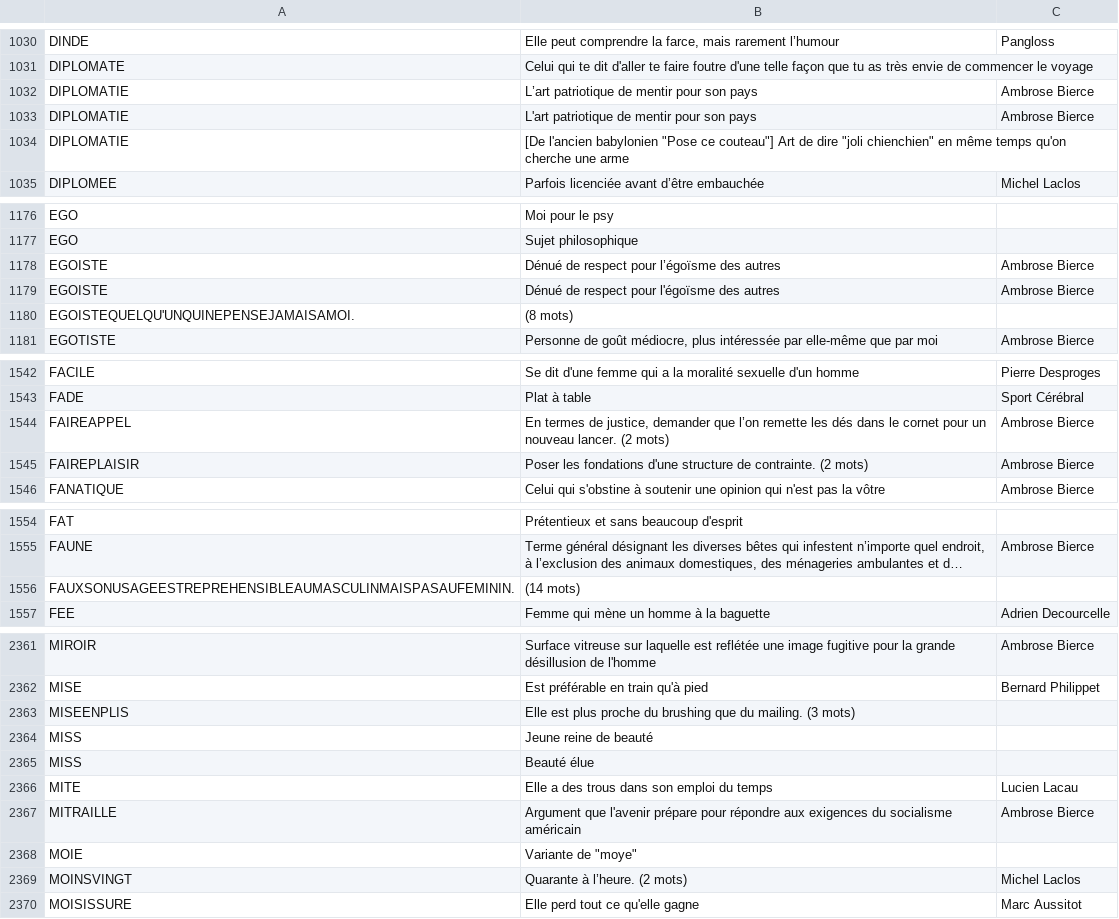
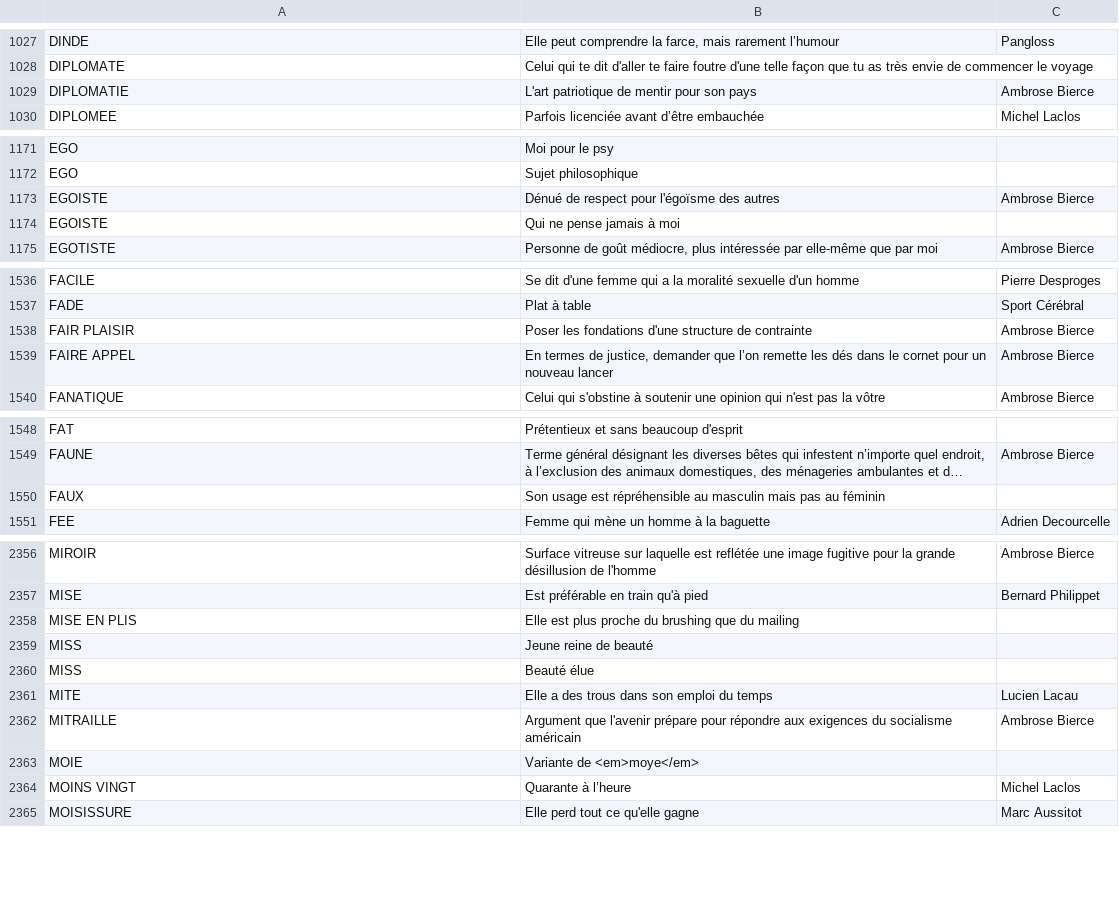
Before and after one commit to adrienmalin/mots-croises, a TSV file: dico.tsv, drawn as a sheet; only a part is shown, gaps mark what is left out; long unchanged cells end in …; removed rows and columns are numbered as before the commit, all else as after; the diff covers the shown part only; the diff names each change by its address in the sheet, - before the commit and + after, or states it on an @@ line.

Commit message:
Nettoyage du dictionnaire

```diff
--- a/dico.tsv
+++ b/dico.tsv
-row 1032: DIPLOMATIE | L’art patriotique de mentir pour son pays | Ambrose Bierce
-row 1034: DIPLOMATIE | [De l'ancien babylonien "Pose ce couteau"] Art de dire "joli chienchien" en même temps qu'on cherche une arme
-row 1178: EGOISTE | Dénué de respect pour l’égoïsme des autres | Ambrose Bierce
-row 1180: EGOISTEQUELQU'UNQUINEPENSEJAMAISAMOI. | (8 mots)
+row 1174: EGOISTE | Qui ne pense jamais à moi
+row 1538: FAIR PLAISIR | Poser les fondations d'une structure de contrainte | Ambrose Bierce
-A1539: FAIREAPPEL
+A1539: FAIRE APPEL
-B1539: …un nouveau lancer. (2 mots)
+B1539: …un nouveau lancer
-row 1545: FAIREPLAISIR | Poser les fondations d'une structure de contrainte. (2 mots) | Ambrose Bierce
-row 1556: FAUXSONUSAGEESTREPREHENSIBLEAUMASCULINMAISPASAUFEMININ. | (14 mots)
+row 1550: FAUX | Son usage est répréhensible au masculin mais pas au féminin
-A2358: MISEENPLIS
+A2358: MISE EN PLIS
-B2358: …que du mailing. (3 mots)
+B2358: …que du mailing
-B2363: Variante de "moye"
+B2363: Variante de <em>moye</em>
-A2364: MOINSVINGT
+A2364: MOINS VINGT
-B2364: Quarante à l’heure. (2 mots)
+B2364: Quarante à l’heure
```
Also changed, not shown: 3 added rows, 14 removed rows, 11 moved rows and 36 edited cells elsewhere in this file.
